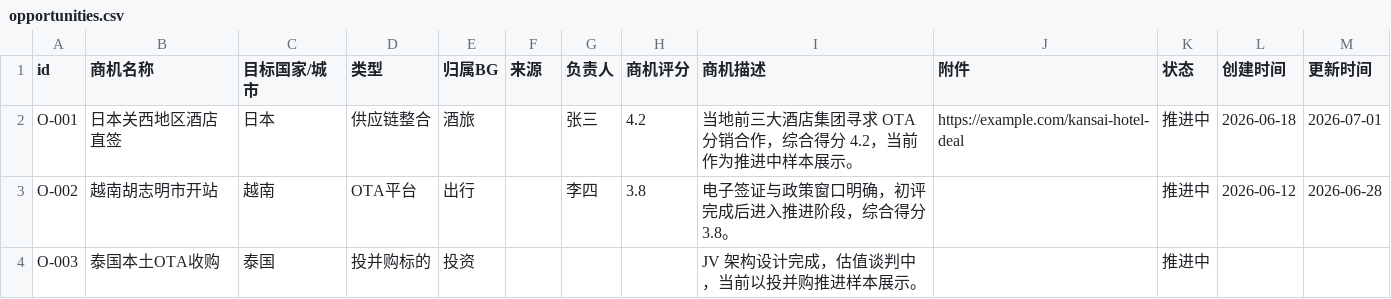
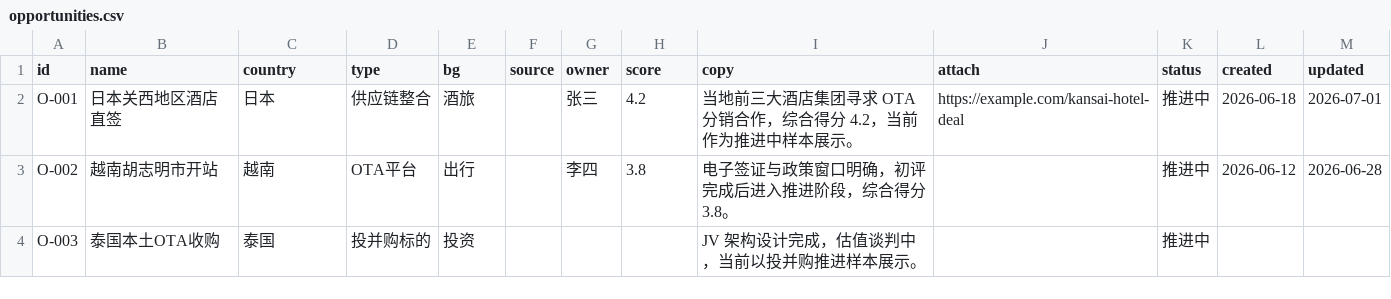
Before and after one commit to thatGuyEkko/GIS, a CSV file: data/opportunities.csv, drawn as a sheet; only a part is shown.

Commit message:
feat: CSV表头英文化 + leads字段映射中文化
- data/leads.csv, opportunities.csv: 表头改为英文字段(id,name,country,type,bg,source,copy,attach,created,updated; opps增owner,score,status)，数据行枚举值保持中文
- assets/leads-pages.js: LEAD_HEADERS/OPP_HEADERS 改为英文CSV表头→中文内部字段映射，渲染访问同步中文化(name/copy按线索/商机兜底)
- assets/board-pages.js: 同步改用英文key直连CSV英字段
- docs/leads-opportunities-entry-guide.md: 更新至v1.4，字段字典改为英文CSV字段↔中文内部字段映射，表头英文化

```diff
--- a/data/opportunities.csv
+++ b/data/opportunities.csv
@@ -1,2 +1,2 @@
-"id","商机名称","目标国家/城市","类型","归属BG","来源","负责人","商机评分","商机描述","附件","状态","创建时间","更新时间"
+id,name,country,type,bg,source,owner,score,copy,attach,status,created,updated
 "O-001","日本关西地区酒店直签","日本","供应链整合","酒旅","","张三","4.2","当地前三大酒店集团寻求 OTA 分销合作，综合得分 4.2，当前作为推进中样本展示。","https://example.com/kansai-hotel-deal","推进中","2026-06-18","2026-07-01"
```
Also changed, not shown: data/leads.csv, 3 other files.
